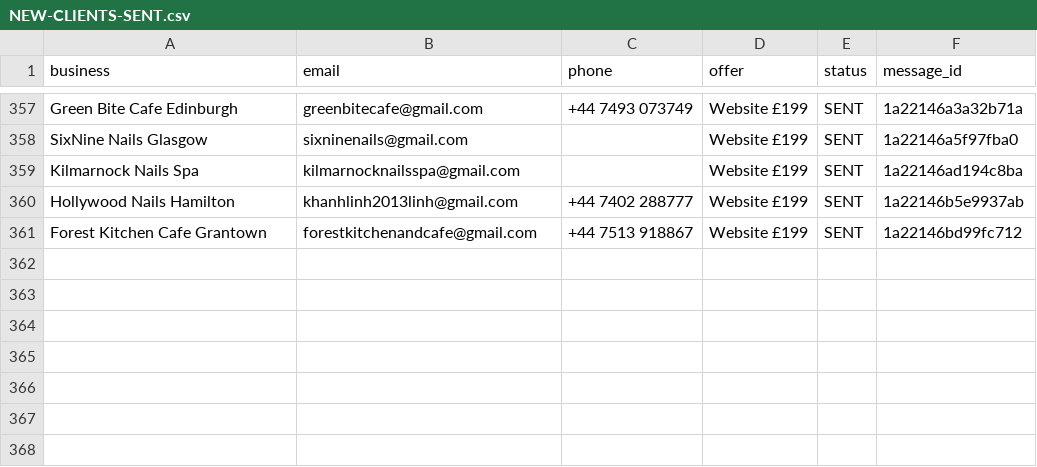
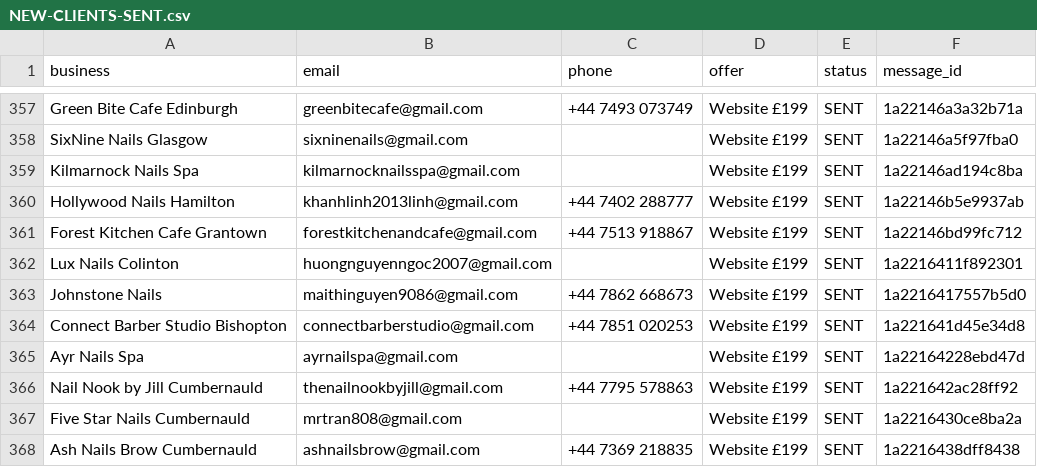
Before and after one commit to Hameed552/autogrow-starter, a CSV file: outreach-tools/same-day-cash/NEW-CLIENTS-SENT.csv, drawn as a sheet; only a part is shown, gaps mark what is left out.

```diff
--- a/outreach-tools/same-day-cash/NEW-CLIENTS-SENT.csv
+++ b/outreach-tools/same-day-cash/NEW-CLIENTS-SENT.csv
@@ -361 +361,8 @@ Hollywood Nails Hamilton,khanhlinh2013linh@gmail.com,+44 7402 288777,Website £1
 Forest Kitchen Cafe Grantown,forestkitchenandcafe@gmail.com,+44 7513 918867,Website £199,SENT,1a22146bd99fc712
+Lux Nails Colinton,huongnguyenngoc2007@gmail.com,,Website £199,SENT,1a2216411f892301
+Johnstone Nails,maithinguyen9086@gmail.com,+44 7862 668673,Website £199,SENT,1a2216417557b5d0
+Connect Barber Studio Bishopton,connectbarberstudio@gmail.com,+44 7851 020253,Website £199,SENT,1a221641d45e34d8
+Ayr Nails Spa,ayrnailspa@gmail.com,,Website £199,SENT,1a22164228ebd47d
+Nail Nook by Jill Cumbernauld,thenailnookbyjill@gmail.com,+44 7795 578863,Website £199,SENT,1a221642ac28ff92
+Five Star Nails Cumbernauld,mrtran808@gmail.com,,Website £199,SENT,1a2216430ce8ba2a
+Ash Nails Brow Cumbernauld,ashnailsbrow@gmail.com,+44 7369 218835,Website £199,SENT,1a2216438dff8438
```
Also changed, not shown: outreach-tools/same-day-cash/WALK-SHEET-LEITH.csv, 1 other file.
